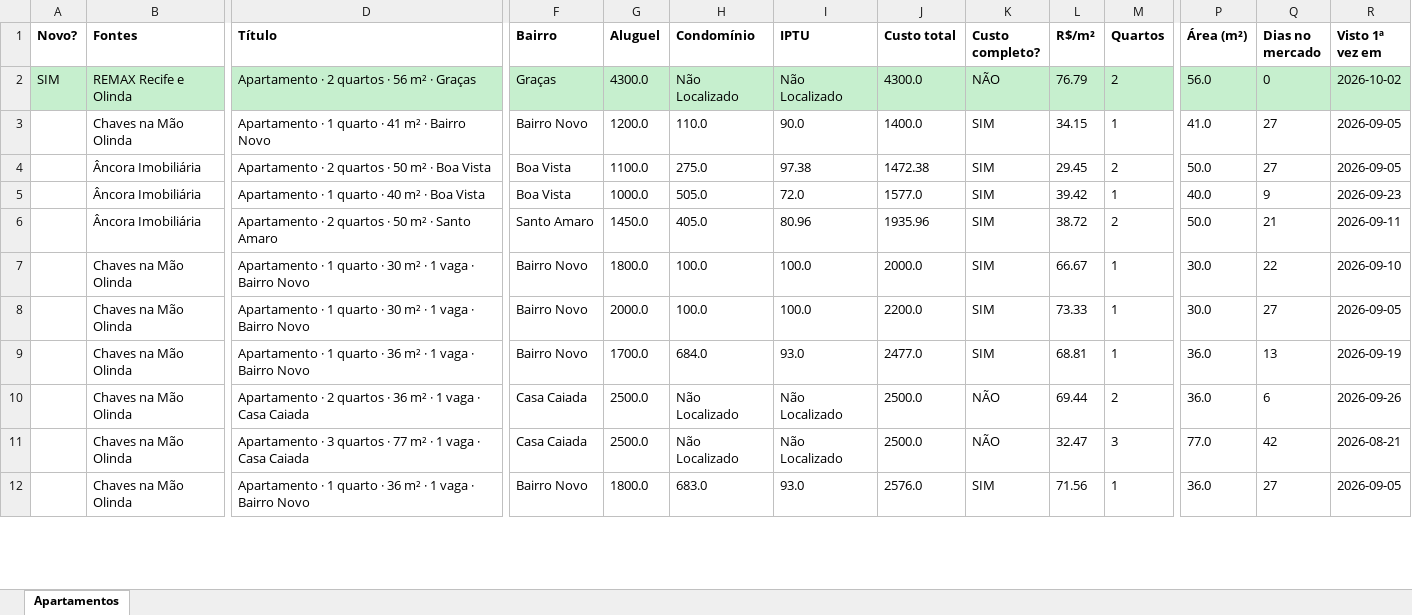
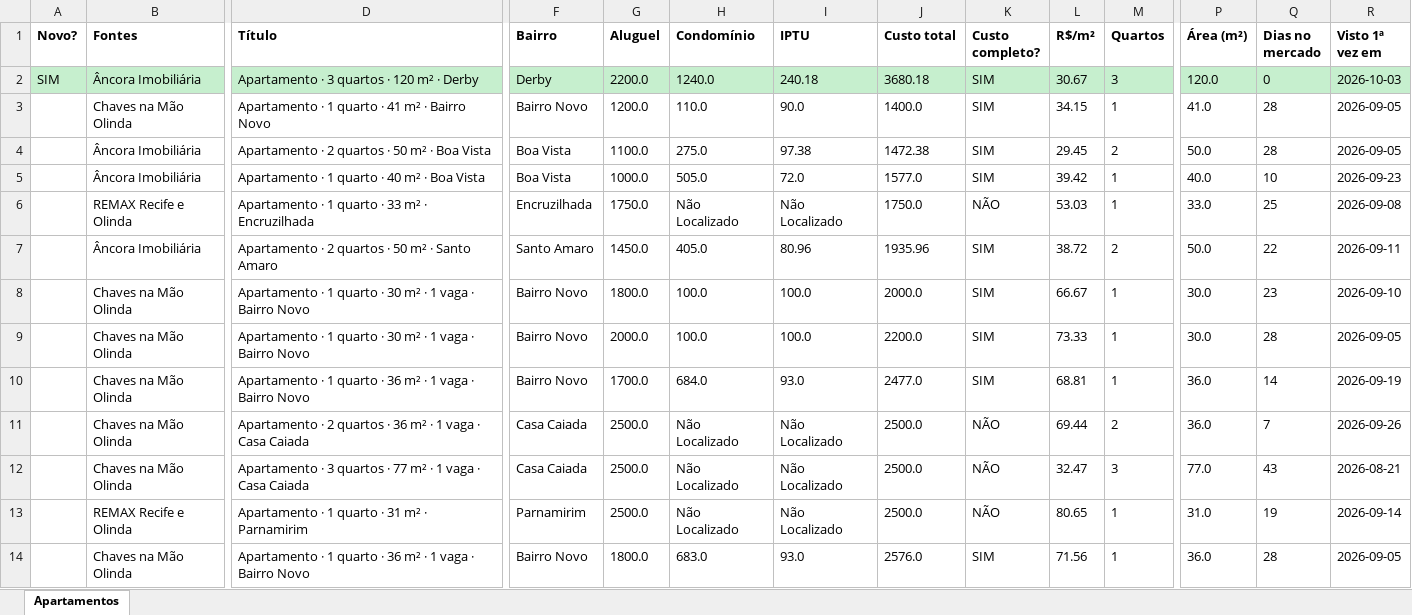
Before and after one commit to jlfig13/busca-imovel, an Excel workbook: saida/apartamentos.xlsx, sheet Apartamentos, drawn as a sheet; only a part is shown, gaps mark what is left out; values as stored, in another font and other column widths than the file's, no borders; addresses are those after the commit; rows hold the shown columns only; the diff covers the shown part only; the diff names each change by its address in the sheet, - before the commit and + after, or states it on an @@ line.

```diff
--- a/saida/apartamentos.xlsx (sheet Apartamentos)
+++ b/saida/apartamentos.xlsx (sheet Apartamentos)
-B2 (Fontes): REMAX Recife e Olinda
+B2 (Fontes): Âncora Imobiliária
-D2 (Título): Apartamento · 2 quartos · 56 m² · Graças
+D2 (Título): Apartamento · 3 quartos · 120 m² · Derby
-F2 (Bairro): Graças
+F2 (Bairro): Derby
-G2 (Aluguel): 4300.0
+G2 (Aluguel): 2200.0
-H2 (Condomínio): Não Localizado
+H2 (Condomínio): 1240.0
-I2 (IPTU): Não Localizado
+I2 (IPTU): 240.18
-J2 (Custo total): 4300.0
+J2 (Custo total): 3680.18
-K2 (Custo completo?): NÃO
+K2 (Custo completo?): SIM
-L2 (R$/m²): 76.79
+L2 (R$/m²): 30.67
-M2 (Quartos): 2
+M2 (Quartos): 3
-P2 (Área (m²)): 56.0
+P2 (Área (m²)): 120.0
-R2 (Visto 1ª vez em): 2026-10-02
+R2 (Visto 1ª vez em): 2026-10-03
-Q3:Q4 (Dias no mercado): 27
+Q3:Q4 (Dias no mercado): 28
-Q5 (Dias no mercado): 9
+Q5 (Dias no mercado): 10
+row 6:  | REMAX Recife e Olinda | Apartamento · 1 quarto · 33 m² · Encruzilhada | Encruzilhada | 1750.0 | Não Localizado | Não Localizado | 1750.0 | NÃO | 53.03 | 1 | 33.0 | 25 | 2026-09-08
-Q7 (Dias no mercado): 21
+Q7 (Dias no mercado): 22
-Q8 (Dias no mercado): 22
+Q8 (Dias no mercado): 23
-Q9 (Dias no mercado): 27
+Q9 (Dias no mercado): 28
-Q10 (Dias no mercado): 13
+Q10 (Dias no mercado): 14
-Q11 (Dias no mercado): 6
+Q11 (Dias no mercado): 7
-Q12 (Dias no mercado): 42
+Q12 (Dias no mercado): 43
+row 13:  | REMAX Recife e Olinda | Apartamento · 1 quarto · 31 m² · Parnamirim | Parnamirim | 2500.0 | Não Localizado | Não Localizado | 2500.0 | NÃO | 80.65 | 1 | 31.0 | 19 | 2026-09-14
-Q14 (Dias no mercado): 27
+Q14 (Dias no mercado): 28
```
Also changed, not shown: 4 added rows, 6 removed rows and 46 edited cells elsewhere in this sheet, 1 other file.
